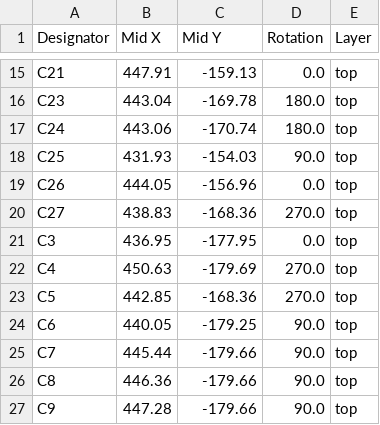
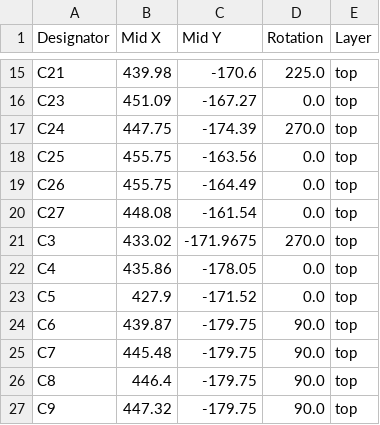
Before and after one commit to Ahad732/Spindle, a CSV file: Hardware/production/positions.csv, drawn as a sheet; only a part is shown, gaps mark what is left out; the diff covers the shown part only; the diff names each change by its address in the sheet, - before the commit and + after, or states it on an @@ line.

```diff
--- a/Hardware/production/positions.csv
+++ b/Hardware/production/positions.csv
-B15 (Mid X): 447.91
+B15 (Mid X): 439.98
-C15 (Mid Y): -159.13
+C15 (Mid Y): -170.6
-D15 (Rotation): 0.0
+D15 (Rotation): 225.0
-B16 (Mid X): 443.04
+B16 (Mid X): 451.09
-C16 (Mid Y): -169.78
+C16 (Mid Y): -167.27
-D16 (Rotation): 180.0
+D16 (Rotation): 0.0
-B17 (Mid X): 443.06
+B17 (Mid X): 447.75
-C17 (Mid Y): -170.74
+C17 (Mid Y): -174.39
-D17 (Rotation): 180.0
+D17 (Rotation): 270.0
-B18 (Mid X): 431.93
+B18 (Mid X): 455.75
-C18 (Mid Y): -154.03
+C18 (Mid Y): -163.56
-D18 (Rotation): 90.0
+D18 (Rotation): 0.0
-B19 (Mid X): 444.05
+B19 (Mid X): 455.75
-C19 (Mid Y): -156.96
+C19 (Mid Y): -164.49
-B20 (Mid X): 438.83
+B20 (Mid X): 448.08
-C20 (Mid Y): -168.36
+C20 (Mid Y): -161.54
-D20 (Rotation): 270.0
+D20 (Rotation): 0.0
-B21 (Mid X): 436.95
+B21 (Mid X): 433.02
-C21 (Mid Y): -177.95
+C21 (Mid Y): -171.9675
-D21 (Rotation): 0.0
+D21 (Rotation): 270.0
-B22 (Mid X): 450.63
+B22 (Mid X): 435.86
-C22 (Mid Y): -179.69
+C22 (Mid Y): -178.05
-D22:D23 (Rotation): 270.0
+D22:D23 (Rotation): 0.0
-B23 (Mid X): 442.85
+B23 (Mid X): 427.9
-C23 (Mid Y): -168.36
+C23 (Mid Y): -171.52
-B24 (Mid X): 440.05
+B24 (Mid X): 439.87
-C24 (Mid Y): -179.25
+C24 (Mid Y): -179.75
-B25 (Mid X): 445.44
+B25 (Mid X): 445.48
-C25:C27 (Mid Y): -179.66
+C25:C27 (Mid Y): -179.75
-B26 (Mid X): 446.36
+B26 (Mid X): 446.4
-B27 (Mid X): 447.28
+B27 (Mid X): 447.32
```
Also changed, not shown: 2 added rows, 5 removed rows and 127 edited cells elsewhere in this file, Hardware/production/bom.csv, Hardware/production/designators.csv, 6 other files.
